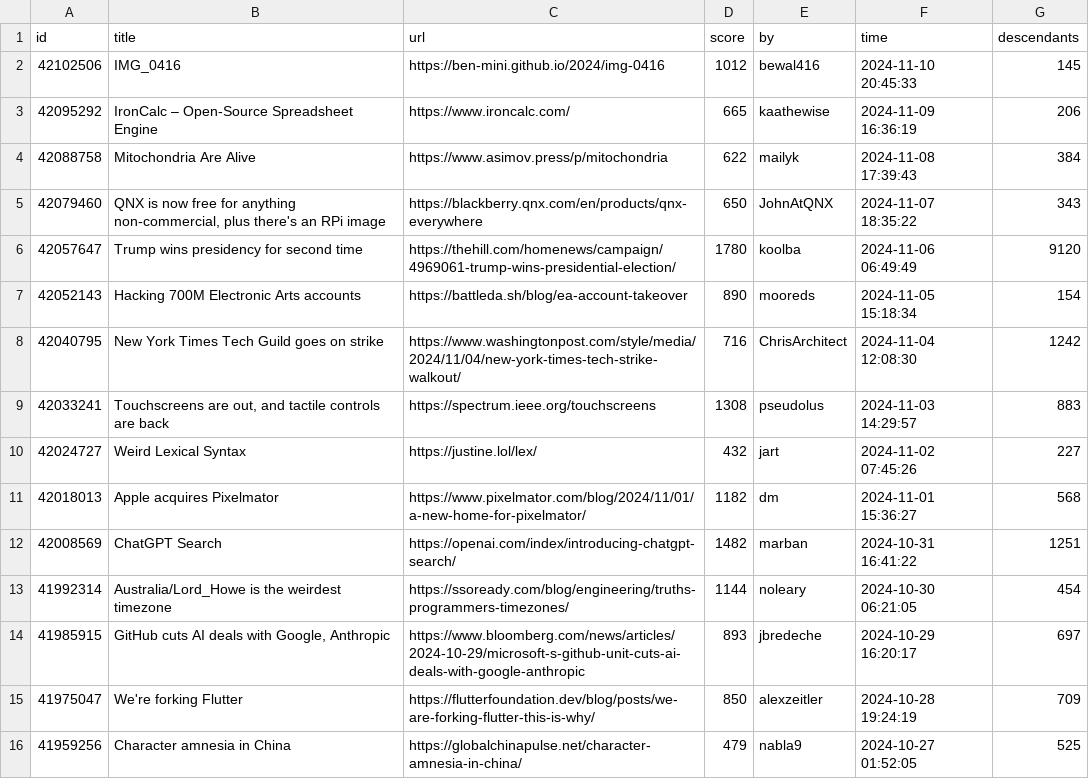
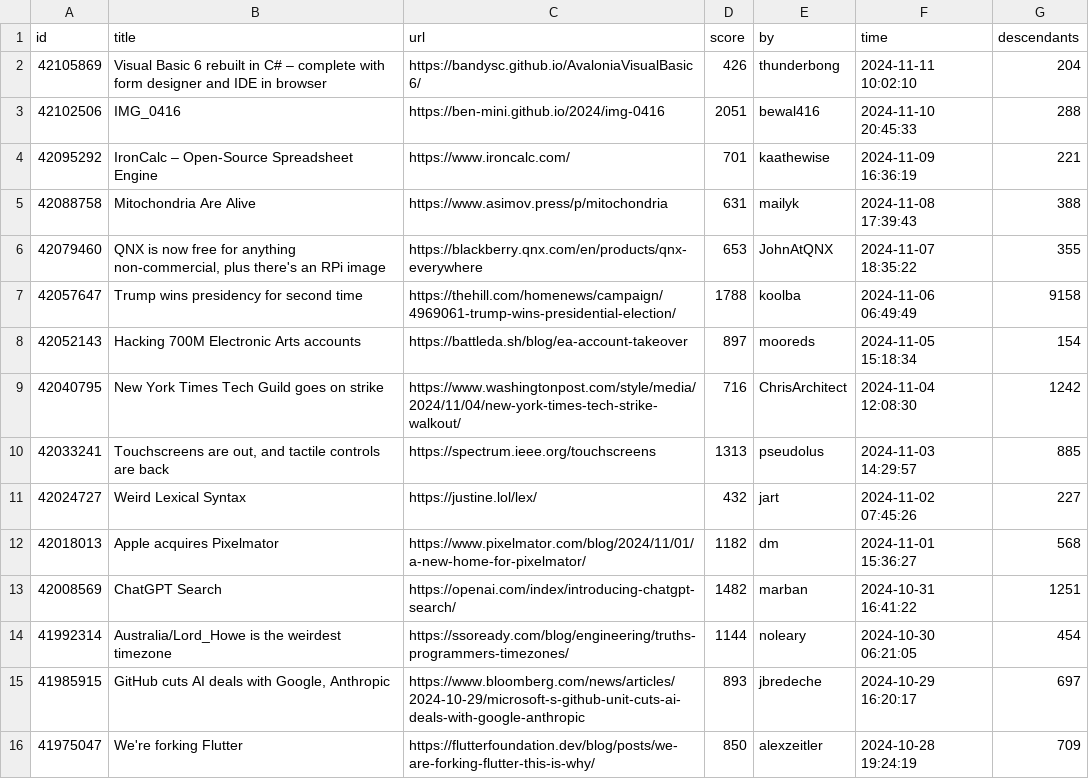
Before and after one commit to boda-sh/hacker-news-headlines, a CSV file: data/best.csv, drawn as a sheet; only a part is shown; the shorter side is filled out with more unchanged rows.

```diff
--- a/data/best.csv
+++ b/data/best.csv
@@ -1,10 +1,11 @@
 id,title,url,score,by,time,descendants
-42102506,IMG_0416,https://ben-mini.github.io/2024/img-0416,1012,bewal416,2024-11-10 20:45:33,145
-42095292,IronCalc – Open-Source Spreadsheet Engine,https://www.ironcalc.com/,665,kaathewise,2024-11-09 16:36:19,206
-42088758,Mitochondria Are Alive,https://www.asimov.press/p/mitochondria,622,mailyk,2024-11-08 17:39:43,384
-42079460,"QNX is now free for anything non-commercial, plus there's an RPi image",https://blackberry.qnx.com/en/products/qnx-everywhere,650,JohnAtQNX,2024-11-07 18:35:22,343
-42057647,Trump wins presidency for second time,https://thehill.com/homenews/campaign/4969061-trump-wins-presidential-election/,1780,koolba,2024-11-06 06:49:49,9120
-42052143,Hacking 700M Electronic Arts accounts,https://battleda.sh/blog/ea-account-takeover,890,mooreds,2024-11-05 15:18:34,154
+42105869,Visual Basic 6 rebuilt in C# – complete with form designer and IDE in browser,https://bandysc.github.io/AvaloniaVisualBasic6/,426,thunderbong,2024-11-11 10:02:10,204
+42102506,IMG_0416,https://ben-mini.github.io/2024/img-0416,2051,bewal416,2024-11-10 20:45:33,288
+42095292,IronCalc – Open-Source Spreadsheet Engine,https://www.ironcalc.com/,701,kaathewise,2024-11-09 16:36:19,221
+42088758,Mitochondria Are Alive,https://www.asimov.press/p/mitochondria,631,mailyk,2024-11-08 17:39:43,388
+42079460,"QNX is now free for anything non-commercial, plus there's an RPi image",https://blackberry.qnx.com/en/products/qnx-everywhere,653,JohnAtQNX,2024-11-07 18:35:22,355
+42057647,Trump wins presidency for second time,https://thehill.com/homenews/campaign/4969061-trump-wins-presidential-election/,1788,koolba,2024-11-06 06:49:49,9158
+42052143,Hacking 700M Electronic Arts accounts,https://battleda.sh/blog/ea-account-takeover,897,mooreds,2024-11-05 15:18:34,154
 42040795,New York Times Tech Guild goes on strike,https://www.washingtonpost.com/style/media/2024/11/04/new-york-times-tech-strike-walkout/,716,ChrisArchitect,2024-11-04 12:08:30,1242
-42033241,"Touchscreens are out, and tactile controls are back",https://spectrum.ieee.org/touchscreens,1308,pseudolus,2024-11-03 14:29:57,883
+42033241,"Touchscreens are out, and tactile controls are back",https://spectrum.ieee.org/touchscreens,1313,pseudolus,2024-11-03 14:29:57,885
 42024727,Weird Lexical Syntax,https://justine.lol/lex/,432,jart,2024-11-02 07:45:26,227
```
Also changed, not shown: 2 other files.
